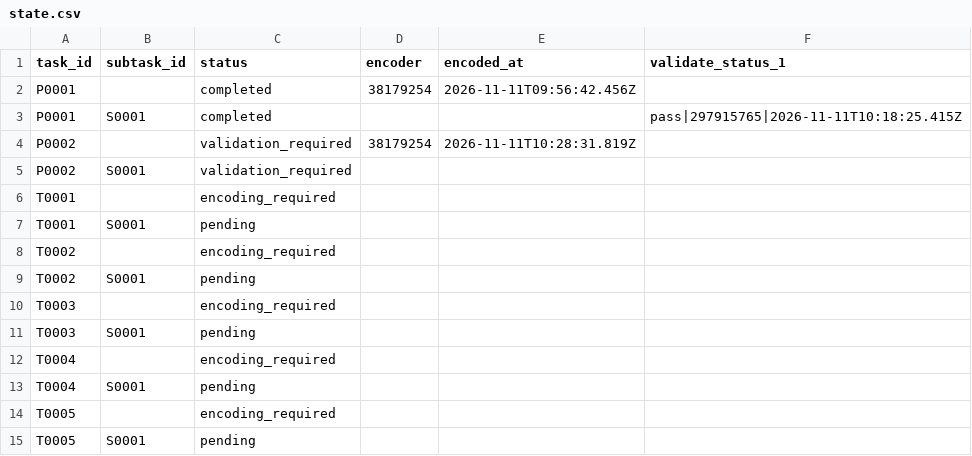
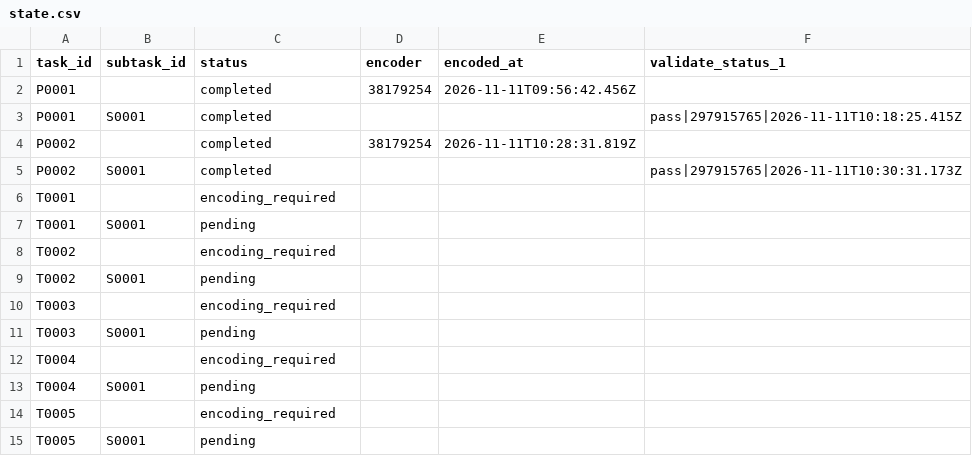
Before and after one commit to ohwjd/test-20261111-2, a CSV file: tracking/state.csv, drawn as a sheet.

```diff
--- a/tracking/state.csv
+++ b/tracking/state.csv
@@ -3,4 +3,4 @@ P0001,,completed,38179254,2026-11-11T09:56:42.456Z,
 P0001,S0001,completed,,,pass|297915765|2026-11-11T10:18:25.415Z
-P0002,,validation_required,38179254,2026-11-11T10:28:31.819Z,
-P0002,S0001,validation_required,,,
+P0002,,completed,38179254,2026-11-11T10:28:31.819Z,
+P0002,S0001,completed,,,pass|297915765|2026-11-11T10:30:31.173Z
 T0001,,encoding_required,,,
```
Also changed, not shown: tracking/history.csv, 1 other file.
